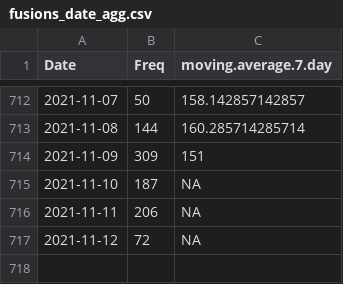
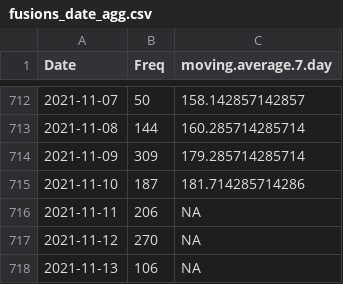
Before and after one commit to Rucknium/CashFusionStats, a CSV file: data/fusions_date_agg.csv, drawn as a sheet; only a part is shown, gaps mark what is left out.

Commit message:
Update data

```diff
--- a/data/fusions_date_agg.csv
+++ b/data/fusions_date_agg.csv
@@ -713,5 +713,6 @@
 2021-11-08,144,160.285714285714
-2021-11-09,309,151
-2021-11-10,187,NA
+2021-11-09,309,179.285714285714
+2021-11-10,187,181.714285714286
 2021-11-11,206,NA
-2021-11-12,72,NA
+2021-11-12,270,NA
+2021-11-13,106,NA
```
Also changed, not shown: 3 other files.
